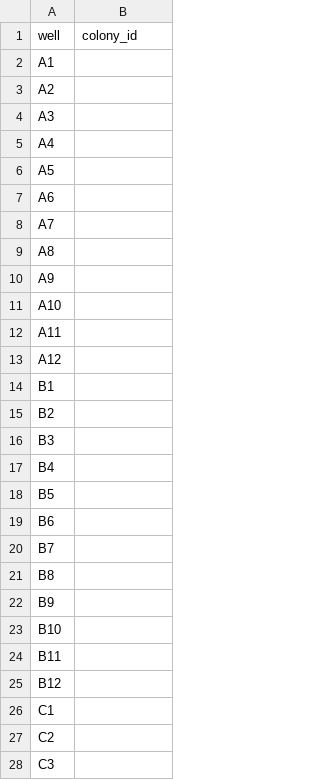
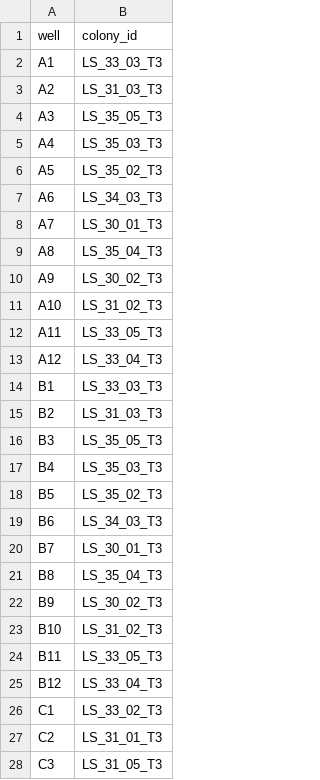
Before and after one commit to hputnam/Toa_Nuuroa_transplant, a CSV file: RAnalysis/data/protein/20261026_Plate11_Host_prot_platemap.csv, drawn as a sheet; only a part is shown; the diff covers the shown part only.

Commit message:
Protein plate 11 map

```diff
--- a/RAnalysis/data/protein/20261026_Plate11_Host_prot_platemap.csv
+++ b/RAnalysis/data/protein/20261026_Plate11_Host_prot_platemap.csv
@@ -1,28 +1,28 @@
 well,colony_id
-A1,
-A2,
-A3,
-A4,
-A5,
-A6,
-A7,
-A8,
-A9,
-A10,
-A11,
-A12,
-B1,
-B2,
-B3,
-B4,
-B5,
-B6,
-B7,
-B8,
-B9,
-B10,
-B11,
-B12,
-C1,
-C2,
-C3,
+A1,LS_33_03_T3
+A2,LS_31_03_T3
+A3,LS_35_05_T3
+A4,LS_35_03_T3
+A5,LS_35_02_T3
+A6,LS_34_03_T3
+A7,LS_30_01_T3
+A8,LS_35_04_T3
+A9,LS_30_02_T3
+A10,LS_31_02_T3
+A11,LS_33_05_T3
+A12,LS_33_04_T3
+B1,LS_33_03_T3
+B2,LS_31_03_T3
+B3,LS_35_05_T3
+B4,LS_35_03_T3
+B5,LS_35_02_T3
+B6,LS_34_03_T3
+B7,LS_30_01_T3
+B8,LS_35_04_T3
+B9,LS_30_02_T3
+B10,LS_31_02_T3
+B11,LS_33_05_T3
+B12,LS_33_04_T3
+C1,LS_33_02_T3
+C2,LS_31_01_T3
+C3,LS_31_05_T3
```
Also changed, not shown: 69 edited cells elsewhere in this file, RAnalysis/data/protein/20261026_Plate11_Sym_prot_platemap.csv.
